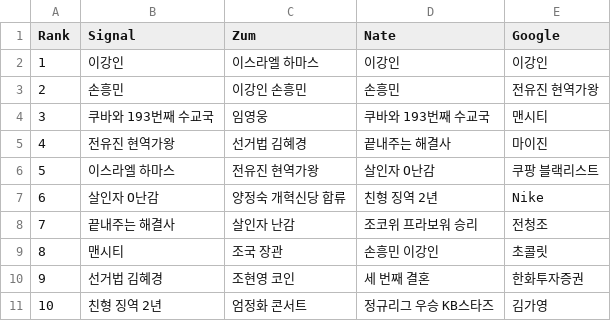
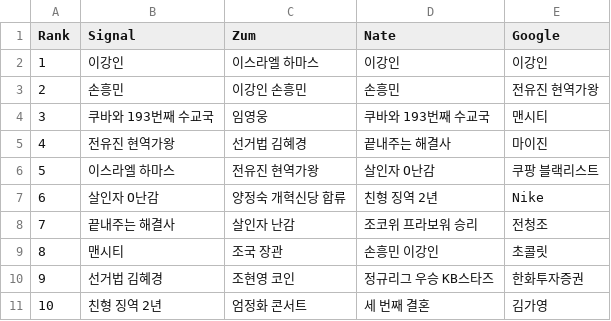
Before and after one commit to TrackerIssues/0301_TeleCollectData, a CSV file: dfMsg.csv, drawn as a sheet.

```diff
--- a/dfMsg.csv
+++ b/dfMsg.csv
@@ -9,3 +9,3 @@ Rank,Signal,Zum,Nate,Google
 8,맨시티,조국 장관,손흥민 이강인,초콜릿
-9,선거법 김혜경,조현영 코인,세 번째 결혼,한화투자증권
-10,친형 징역 2년,엄정화 콘서트,정규리그 우승 KB스타즈,김가영
+9,선거법 김혜경,조현영 코인,정규리그 우승 KB스타즈,한화투자증권
+10,친형 징역 2년,엄정화 콘서트,세 번째 결혼,김가영
```
Also changed, not shown: dfKeyWord.csv.
